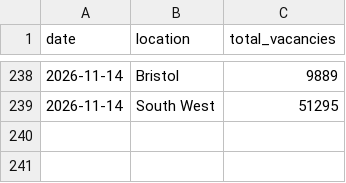
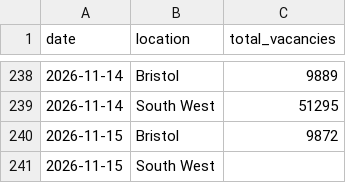
Before and after one commit to johanfspencer-star/bristol-job-tracker, a CSV file: data/history.csv, drawn as a sheet; only a part is shown, gaps mark what is left out; the diff names each change by its address in the sheet, - before the commit and + after, or states it on an @@ line.

```diff
--- a/data/history.csv
+++ b/data/history.csv
+row 240: 2026-11-15 | Bristol | 9872
+row 241: 2026-11-15 | South West
```
Also changed, not shown: 2 other files.
